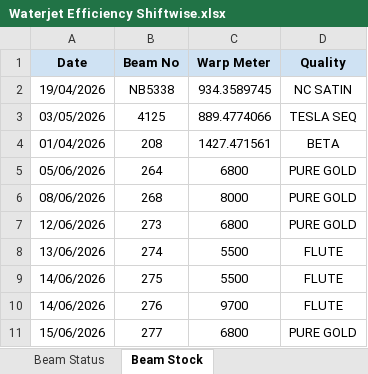
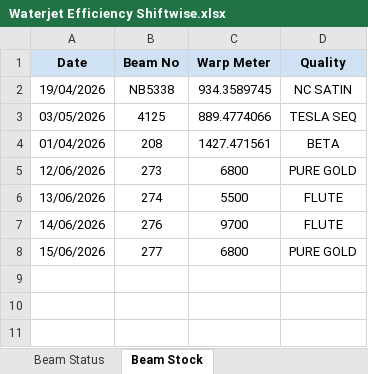
Before and after one commit to avishiki/TexWeaves, an Excel workbook: Waterjet Efficiency Shiftwise.xlsx, sheet Beam Stock, drawn as a sheet; values as stored, in another font and other column widths than the file's, no borders; the diff names each change by its address in the sheet, - before the commit and + after, or states it on an @@ line.

```diff
--- a/Waterjet Efficiency Shiftwise.xlsx (sheet Beam Stock)
+++ b/Waterjet Efficiency Shiftwise.xlsx (sheet Beam Stock)
-row 5: 05/06/2026 | 264 | 6800 | PURE GOLD
-row 6: 08/06/2026 | 268 | 8000 | PURE GOLD
-row 9: 14/06/2026 | 275 | 5500 | FLUTE
```
Also changed, not shown: sheet Active<95%, sheet Actual Efficiency, sheet Run Efficiency, sheet Key Takeaways, sheet Beam Status, BEAM BOOK.xlsx, Cost Sheet.xlsx, 3 other files.
